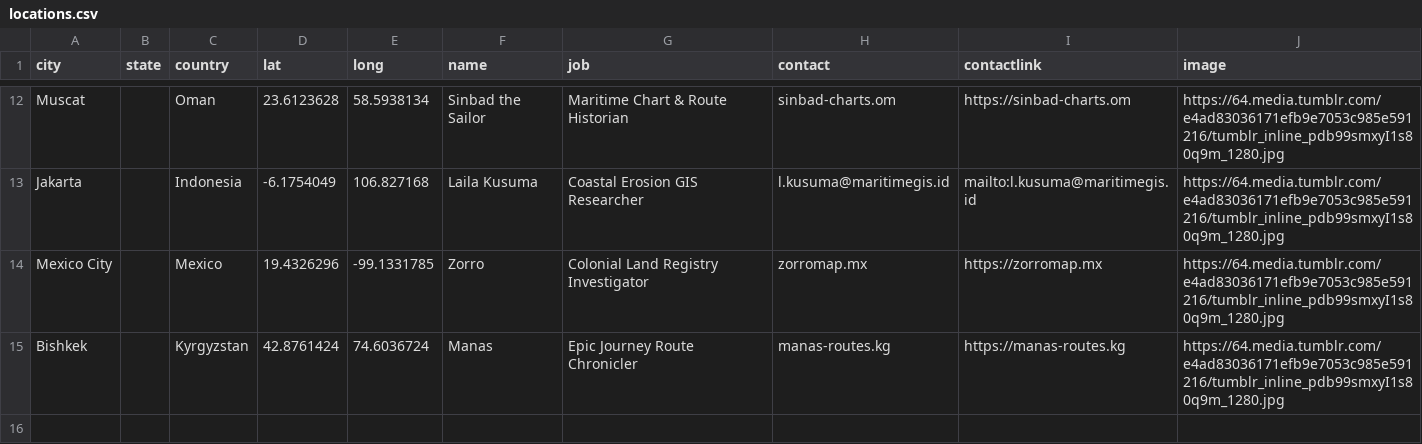
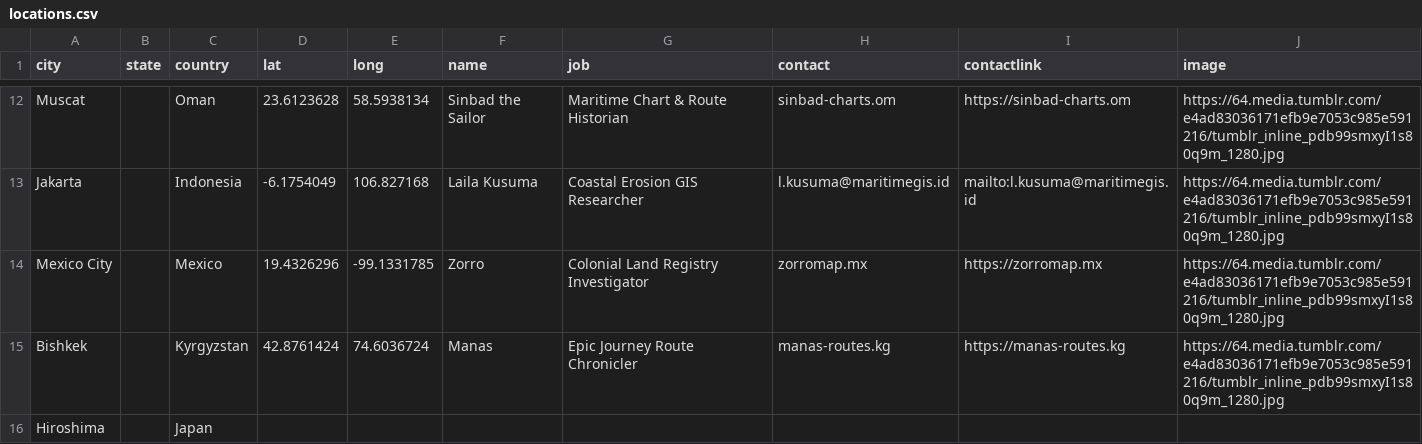
Before and after one commit to edwardbearman/gitRmap, a CSV file: data/locations.csv, drawn as a sheet; only a part is shown, gaps mark what is left out; the diff names each change by its address in the sheet, - before the commit and + after, or states it on an @@ line.

Commit message:
Update locations.csv

```diff
--- a/data/locations.csv
+++ b/data/locations.csv
+row 16: Hiroshima |  | Japan
```
